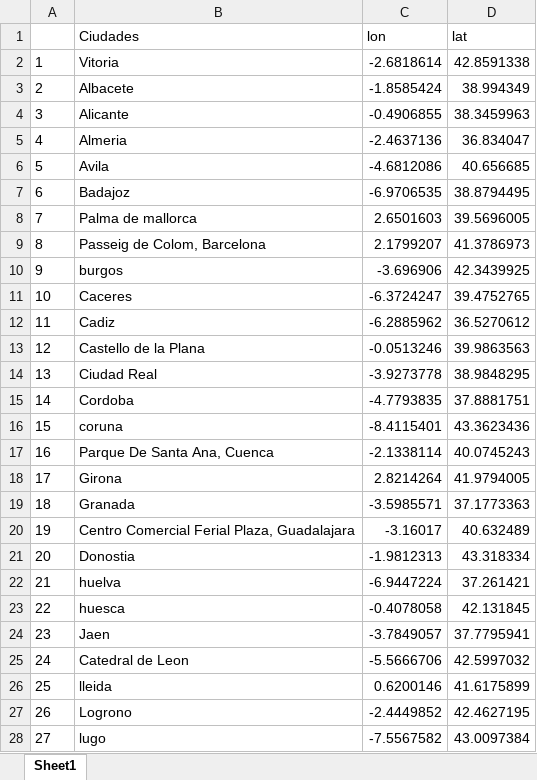
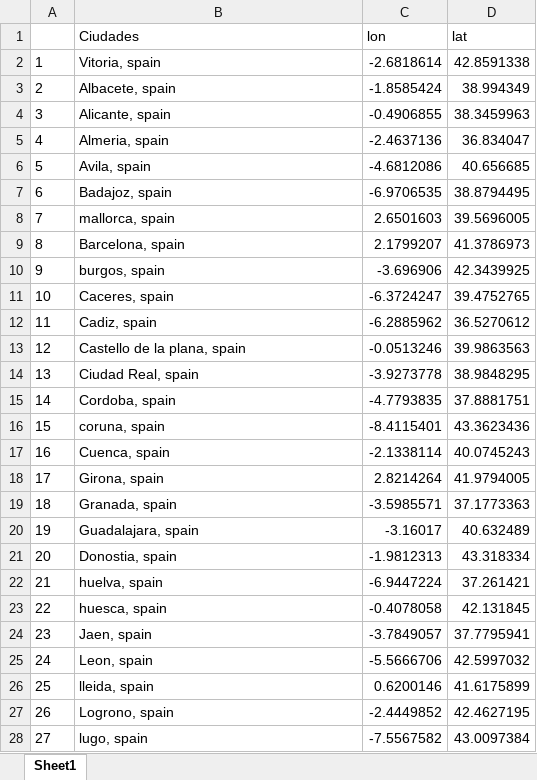
Before and after one commit to jonacha/RStrudioProyect, an Excel workbook: Jon/CiudadesEspaña.xlsx, sheet Sheet1, drawn as a sheet; only a part is shown; values as stored, in another font and other column widths than the file's, no borders; the diff covers the shown part only; the diff names each change by its address in the sheet, - before the commit and + after, or states it on an @@ line.

```diff
--- a/Jon/CiudadesEspaña.xlsx (sheet Sheet1)
+++ b/Jon/CiudadesEspaña.xlsx (sheet Sheet1)
-B2 (Ciudades): Vitoria
+B2 (Ciudades): Vitoria, spain
-B3 (Ciudades): Albacete
+B3 (Ciudades): Albacete, spain
-B4 (Ciudades): Alicante
+B4 (Ciudades): Alicante, spain
-B5 (Ciudades): Almeria
+B5 (Ciudades): Almeria, spain
-B6 (Ciudades): Avila
+B6 (Ciudades): Avila, spain
-B7 (Ciudades): Badajoz
+B7 (Ciudades): Badajoz, spain
-B8 (Ciudades): Palma de mallorca
+B8 (Ciudades): mallorca, spain
-B9 (Ciudades): Passeig de Colom, Barcelona
+B9 (Ciudades): Barcelona, spain
-B10 (Ciudades): burgos
+B10 (Ciudades): burgos, spain
-B11 (Ciudades): Caceres
+B11 (Ciudades): Caceres, spain
-B12 (Ciudades): Cadiz
+B12 (Ciudades): Cadiz, spain
-B13 (Ciudades): Castello de la Plana
+B13 (Ciudades): Castello de la plana, spain
-B14 (Ciudades): Ciudad Real
+B14 (Ciudades): Ciudad Real, spain
-B15 (Ciudades): Cordoba
+B15 (Ciudades): Cordoba, spain
-B16 (Ciudades): coruna
+B16 (Ciudades): coruna, spain
-B17 (Ciudades): Parque De Santa Ana, Cuenca
+B17 (Ciudades): Cuenca, spain
-B18 (Ciudades): Girona
+B18 (Ciudades): Girona, spain
-B19 (Ciudades): Granada
+B19 (Ciudades): Granada, spain
-B20 (Ciudades): Centro Comercial Ferial Plaza, Guadalajara
+B20 (Ciudades): Guadalajara, spain
-B21 (Ciudades): Donostia
+B21 (Ciudades): Donostia, spain
-B22 (Ciudades): huelva
+B22 (Ciudades): huelva, spain
-B23 (Ciudades): huesca
+B23 (Ciudades): huesca, spain
-B24 (Ciudades): Jaen
+B24 (Ciudades): Jaen, spain
-B25 (Ciudades): Catedral de Leon
+B25 (Ciudades): Leon, spain
-B26 (Ciudades): lleida
+B26 (Ciudades): lleida, spain
-B27 (Ciudades): Logrono
+B27 (Ciudades): Logrono, spain
-B28 (Ciudades): lugo
+B28 (Ciudades): lugo, spain
```
Also changed, not shown: 25 edited cells elsewhere in this sheet, 1 other file.
